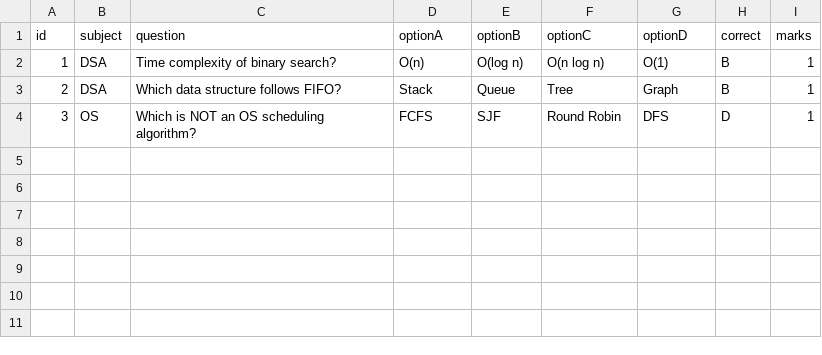
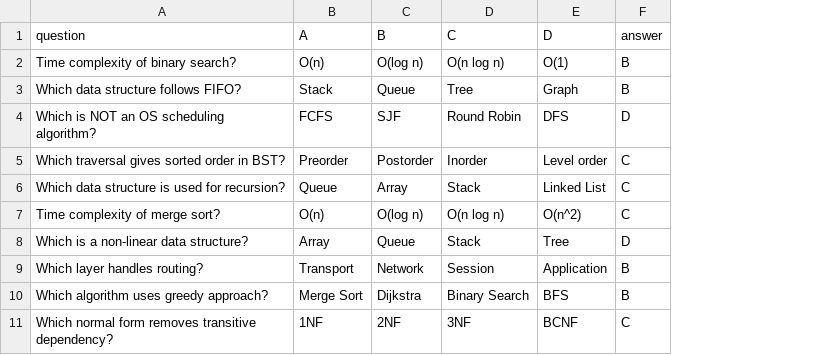
Before and after one commit to pracheyyy/EduKnights-GATE, a CSV file: data/gate_questions.csv, drawn as a sheet; removed rows and columns are numbered as before the commit, all else as after; the diff names each change by its address in the sheet, - before the commit and + after, or states it on an @@ line.

Commit message:
update

```diff
--- a/data/gate_questions.csv
+++ b/data/gate_questions.csv
-column A (id), rows 2-4: 1 | 2 | 3
-column B (subject), rows 2-4: DSA | DSA | OS
-column I (marks), rows 2-4: all 1
-B1: optionA
+B1: A
-C1: optionB
+C1: B
-D1: optionC
+D1: C
-E1: optionD
+E1: D
-F1: correct
+F1: answer
+row 5: Which traversal gives sorted order in BST? | Preorder | Postorder | Inorder | Level order | C
+row 6: Which data structure is used for recursion? | Queue | Array | Stack | Linked List | C
+row 7: Time complexity of merge sort? | O(n) | O(log n) | O(n log n) | O(n^2) | C
+row 8: Which is a non-linear data structure? | Array | Queue | Stack | Tree | D
+row 9: Which layer handles routing? | Transport | Network | Session | Application | B
+row 10: Which algorithm uses greedy approach? | Merge Sort | Dijkstra | Binary Search | BFS | B
+row 11: Which normal form removes transitive dependency? | 1NF | 2NF | 3NF | BCNF | C
```
